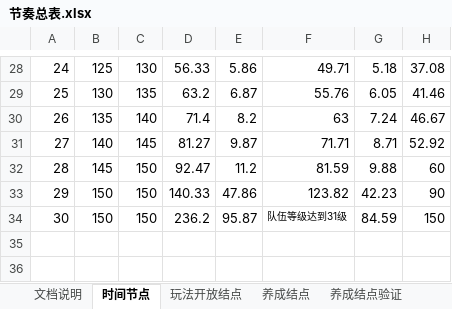
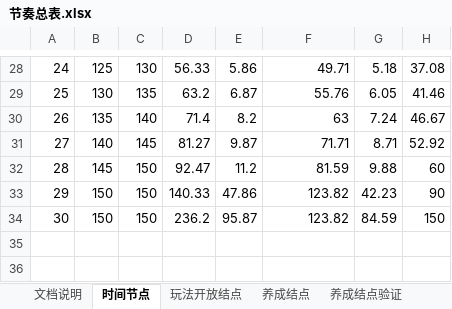
Before and after one commit to hataksumo/DesignerDoc, an Excel workbook: 策划案/镇魂街/节奏总表.xlsx, sheet 时间节点, drawn as a sheet; only a part is shown, gaps mark what is left out; values as stored, in another font and other column widths than the file's, no borders; the diff names each change by its address in the sheet, - before the commit and + after, or states it on an @@ line.

```diff
--- a/策划案/镇魂街/节奏总表.xlsx (sheet 时间节点)
+++ b/策划案/镇魂街/节奏总表.xlsx (sheet 时间节点)
-F34: 队伍等级达到31级
+F34: 123.82
@@ F34 text size: larger @@
```
Also changed, not shown: 策划案/镇魂街/活动.xlsx, 2 other files.
